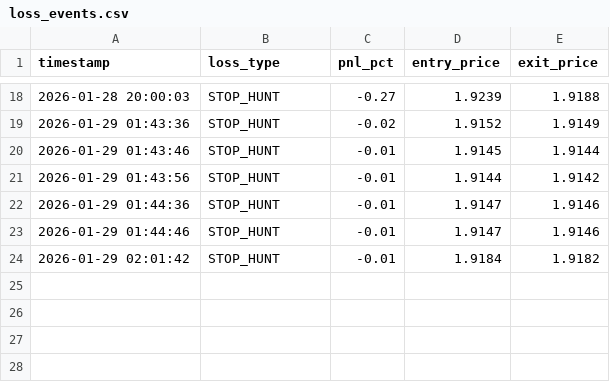
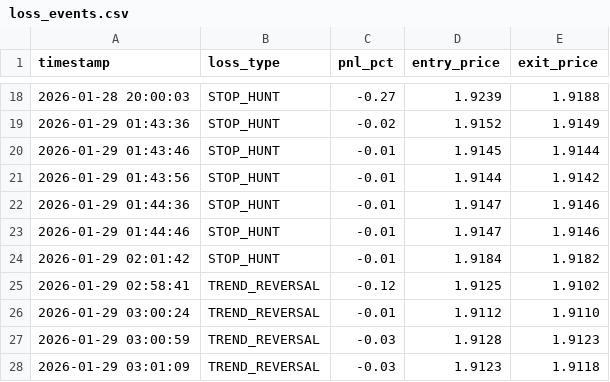
Before and after one commit to sam71Altman/xrp-trading, a CSV file: loss_events.csv, drawn as a sheet; only a part is shown, gaps mark what is left out.

```diff
--- a/loss_events.csv
+++ b/loss_events.csv
@@ -24 +24,5 @@ timestamp,loss_type,pnl_pct,entry_price,exit_price
 2026-01-29 02:01:42,STOP_HUNT,-0.01,1.9184,1.9182
+2026-01-29 02:58:41,TREND_REVERSAL,-0.12,1.9125,1.9102
+2026-01-29 03:00:24,TREND_REVERSAL,-0.01,1.9112,1.9110
+2026-01-29 03:00:59,TREND_REVERSAL,-0.03,1.9128,1.9123
+2026-01-29 03:01:09,TREND_REVERSAL,-0.03,1.9123,1.9118
```
Also changed, not shown: paper_trades.csv, trades.csv, 1 other file.
